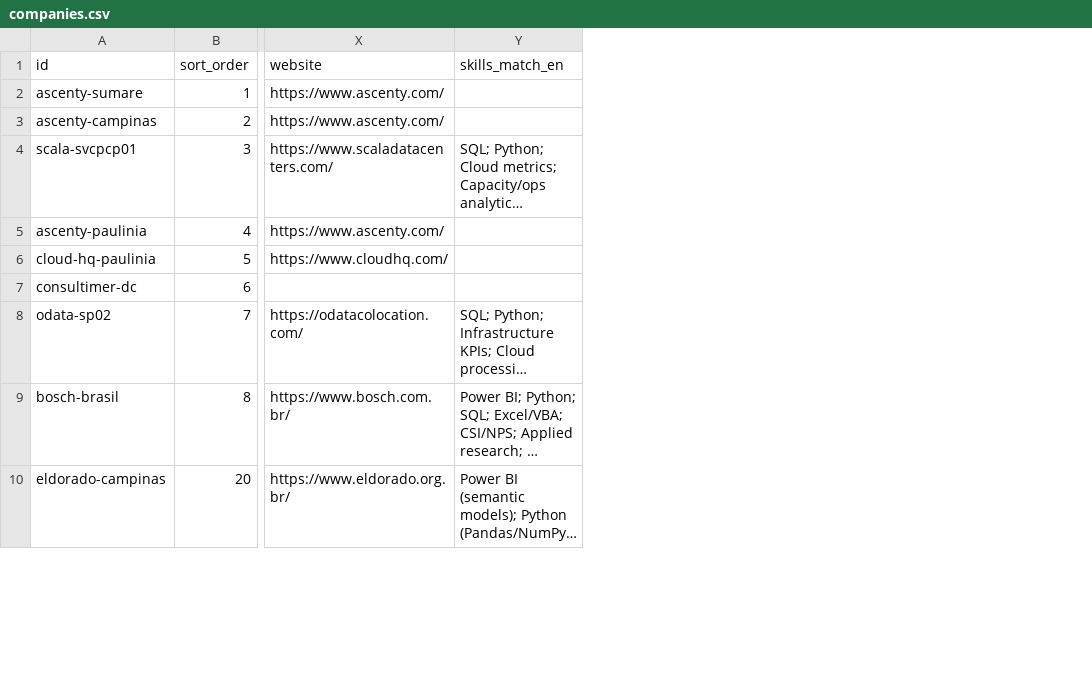
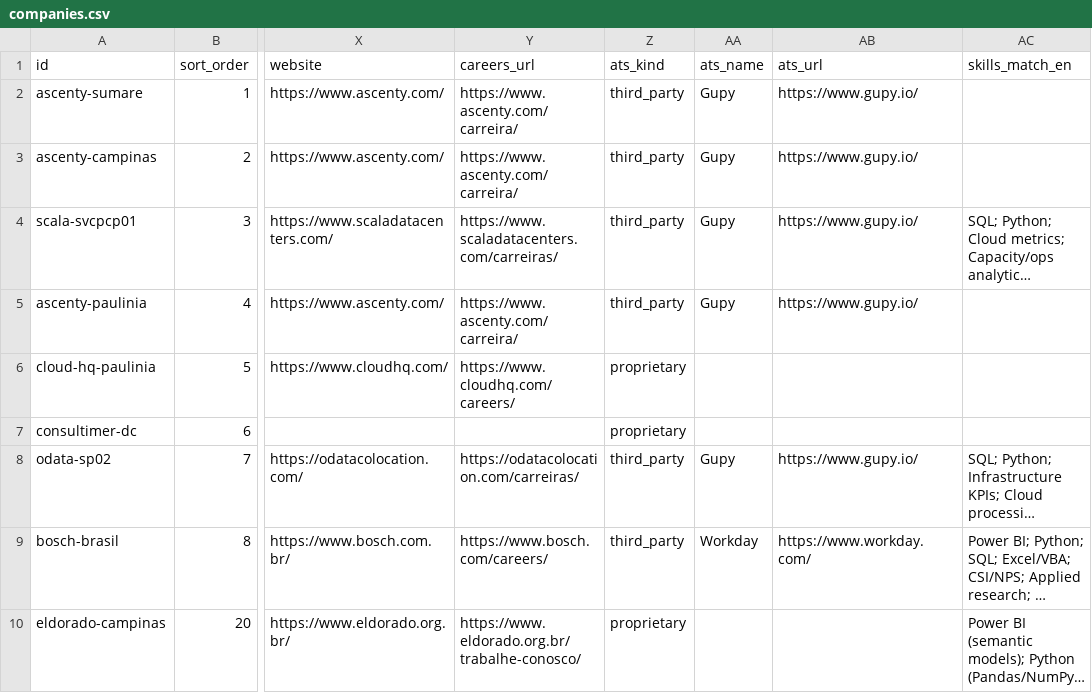
Before and after one commit to duducm2/my-personal-repo, a CSV file: my-data/canonical/companies.csv, drawn as a sheet; only a part is shown, gaps mark what is left out; long unchanged cells end in …; the diff names each change by its address in the sheet, - before the commit and + after, or states it on an @@ line.

```diff
--- a/my-data/canonical/companies.csv
+++ b/my-data/canonical/companies.csv
+column Y (careers_url), rows 2-10: https://www.ascenty.com/carreira/ | https://www.ascenty.com/carreira/ | https://www.scaladatacenters.com/carreiras/ | https://www.ascenty.com/carreira/ | https://www.cloudhq.com/careers/ |  | https://odatacolocation.com/carreiras/ | https://www.bosch.com/careers/ | https://www.eldorado.org.br/trabalhe-conosco/
+column Z (ats_kind), rows 2-10: third_party | third_party | third_party | third_party | proprietary | proprietary | third_party | third_party | proprietary
+column AA (ats_name), rows 2-9: Gupy | Gupy | Gupy | Gupy |  |  | Gupy | Workday
+column AB (ats_url), rows 2-9: https://www.gupy.io/ | https://www.gupy.io/ | https://www.gupy.io/ | https://www.gupy.io/ |  |  | https://www.gupy.io/ | https://www.workday.com/
```
Also changed, not shown: my-data/canonical/schema.csv, 15 other files.
